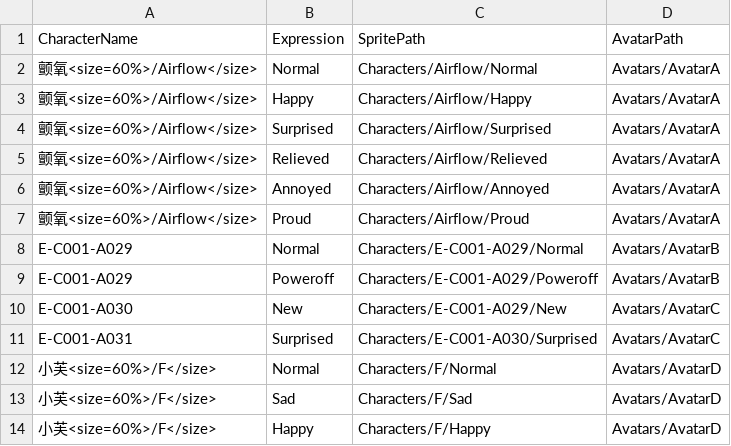
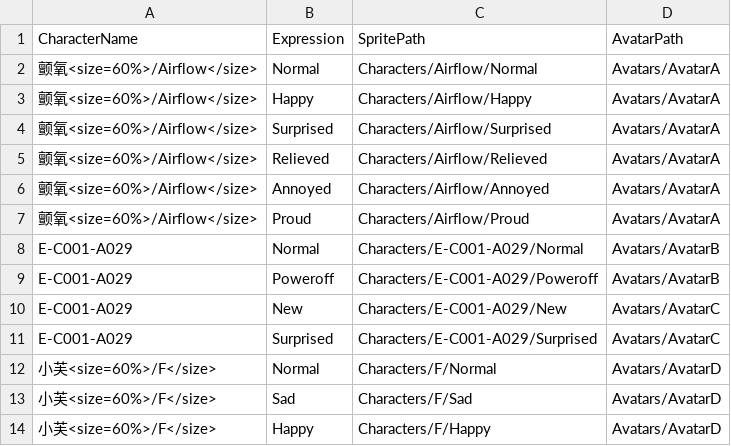
Before and after one commit to Neilander/Neuron-Sea, a CSV file: Assets/Resources/StoryData/CSV/Dialogue/Characters.csv, drawn as a sheet.

Commit message:
修复fu

```diff
--- a/Assets/Resources/StoryData/CSV/Dialogue/Characters.csv
+++ b/Assets/Resources/StoryData/CSV/Dialogue/Characters.csv
@@ -9,4 +9,4 @@ E-C001-A029,Normal,Characters/E-C001-A029/Normal,Avatars/AvatarB
 E-C001-A029,Poweroff,Characters/E-C001-A029/Poweroff,Avatars/AvatarB
-E-C001-A030,New,Characters/E-C001-A029/New,Avatars/AvatarC
-E-C001-A031,Surprised,Characters/E-C001-A030/Surprised,Avatars/AvatarC
+E-C001-A029,New,Characters/E-C001-A029/New,Avatars/AvatarC
+E-C001-A029,Surprised,Characters/E-C001-A029/Surprised,Avatars/AvatarC
 小芙<size=60%>/F</size>,Normal,Characters/F/Normal,Avatars/AvatarD
```
